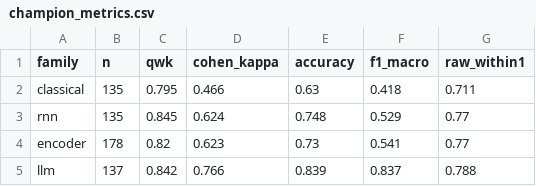
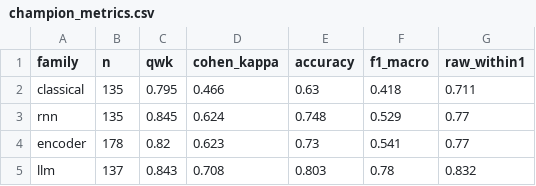
Before and after one commit to PhorkNorak/Explainable-AI-for-Automated-Grading-of-Khmer-Language-Short-Answer-Questions-in-Education, a CSV file: results_stats/champion_metrics.csv, drawn as a sheet.

Commit message:
refresh LLM champion + figures

```diff
--- a/results_stats/champion_metrics.csv
+++ b/results_stats/champion_metrics.csv
@@ -4,2 +4,2 @@ rnn,135,0.845,0.624,0.748,0.529,0.77
 encoder,178,0.82,0.623,0.73,0.541,0.77
-llm,137,0.842,0.766,0.839,0.837,0.788
+llm,137,0.843,0.708,0.803,0.78,0.832
```
Also changed, not shown: 6 other files.
